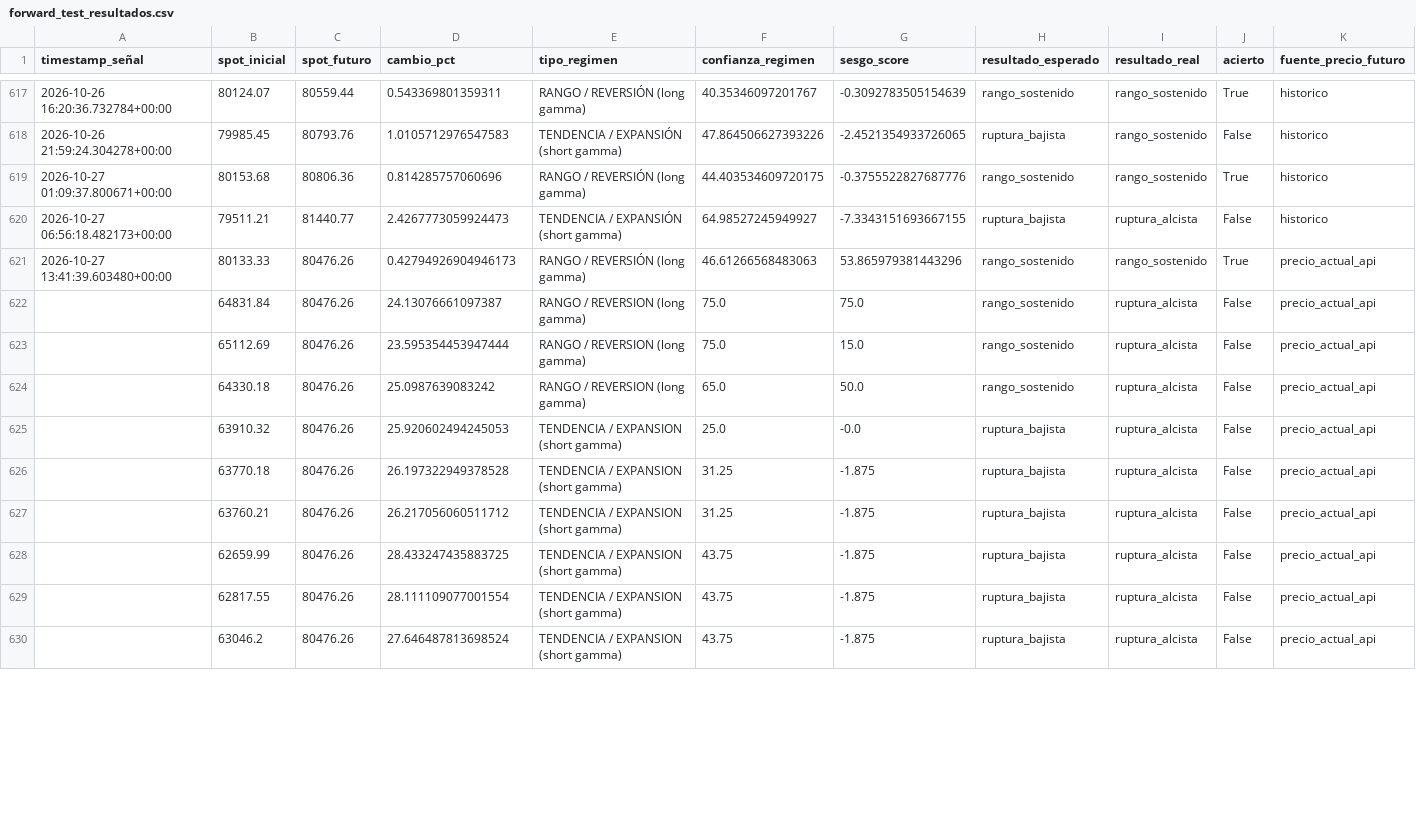
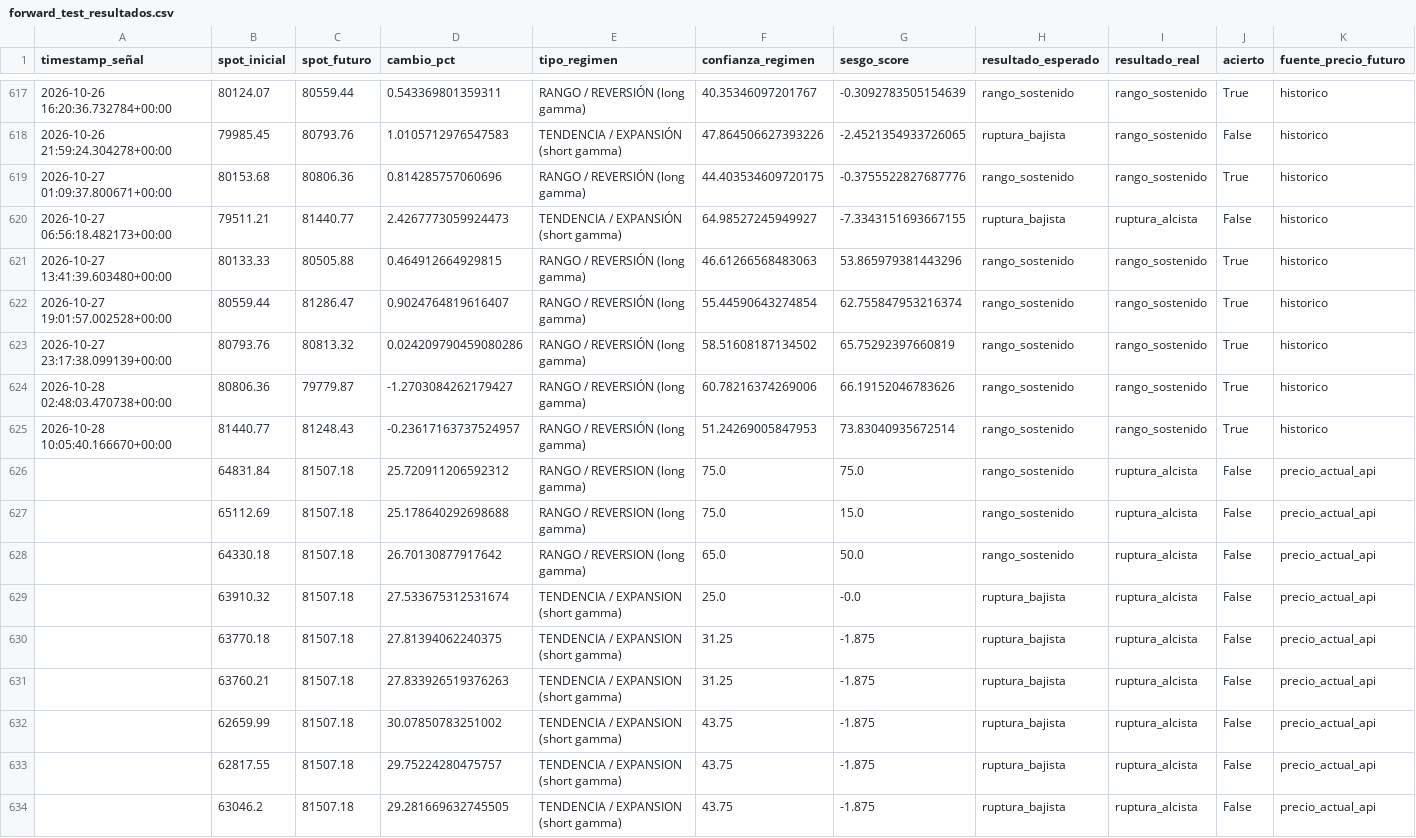
Before and after one commit to Alezmee/btc-quant-gex, a CSV file: data/forward_test_resultados.csv, drawn as a sheet; only a part is shown, gaps mark what is left out; the diff covers the shown part only.

```diff
--- a/data/forward_test_resultados.csv
+++ b/data/forward_test_resultados.csv
@@ -620,11 +620,15 @@ timestamp_señal,spot_inicial,spot_futuro,cambio_pct,tipo_regimen,confianza_regi
 2026-10-27 06:56:18.482173+00:00,79511.21,81440.77,2.4267773059924473,TENDENCIA / EXPANSIÓN (short gamma),64.98527245949927,-7.3343151693667155,ruptura_bajista,ruptura_alcista,False,historico
-2026-10-27 13:41:39.603480+00:00,80133.33,80476.26,0.42794926904946173,RANGO / REVERSIÓN (long gamma),46.61266568483063,53.865979381443296,rango_sostenido,rango_sostenido,True,precio_actual_api
-,64831.84,80476.26,24.13076661097387,RANGO / REVERSION (long gamma),75.0,75.0,rango_sostenido,ruptura_alcista,False,precio_actual_api
-,65112.69,80476.26,23.595354453947444,RANGO / REVERSION (long gamma),75.0,15.0,rango_sostenido,ruptura_alcista,False,precio_actual_api
-,64330.18,80476.26,25.0987639083242,RANGO / REVERSION (long gamma),65.0,50.0,rango_sostenido,ruptura_alcista,False,precio_actual_api
-,63910.32,80476.26,25.920602494245053,TENDENCIA / EXPANSION (short gamma),25.0,-0.0,ruptura_bajista,ruptura_alcista,False,precio_actual_api
-,63770.18,80476.26,26.197322949378528,TENDENCIA / EXPANSION (short gamma),31.25,-1.875,ruptura_bajista,ruptura_alcista,False,precio_actual_api
-,63760.21,80476.26,26.217056060511712,TENDENCIA / EXPANSION (short gamma),31.25,-1.875,ruptura_bajista,ruptura_alcista,False,precio_actual_api
-,62659.99,80476.26,28.433247435883725,TENDENCIA / EXPANSION (short gamma),43.75,-1.875,ruptura_bajista,ruptura_alcista,False,precio_actual_api
-,62817.55,80476.26,28.111109077001554,TENDENCIA / EXPANSION (short gamma),43.75,-1.875,ruptura_bajista,ruptura_alcista,False,precio_actual_api
-,63046.2,80476.26,27.646487813698524,TENDENCIA / EXPANSION (short gamma),43.75,-1.875,ruptura_bajista,ruptura_alcista,False,precio_actual_api
+2026-10-27 13:41:39.603480+00:00,80133.33,80505.88,0.464912664929815,RANGO / REVERSIÓN (long gamma),46.61266568483063,53.865979381443296,rango_sostenido,rango_sostenido,True,historico
+2026-10-27 19:01:57.002528+00:00,80559.44,81286.47,0.9024764819616407,RANGO / REVERSIÓN (long gamma),55.44590643274854,62.755847953216374,rango_sostenido,rango_sostenido,True,historico
+2026-10-27 23:17:38.099139+00:00,80793.76,80813.32,0.024209790459080286,RANGO / REVERSIÓN (long gamma),58.51608187134502,65.75292397660819,rango_sostenido,rango_sostenido,True,historico
+2026-10-28 02:48:03.470738+00:00,80806.36,79779.87,-1.2703084262179427,RANGO / REVERSIÓN (long gamma),60.78216374269006,66.19152046783626,rango_sostenido,rango_sostenido,True,historico
+2026-10-28 10:05:40.166670+00:00,81440.77,81248.43,-0.23617163737524957,RANGO / REVERSIÓN (long gamma),51.24269005847953,73.83040935672514,rango_sostenido,rango_sostenido,True,historico
+,64831.84,81507.18,25.720911206592312,RANGO / REVERSION (long gamma),75.0,75.0,rango_sostenido,ruptura_alcista,False,precio_actual_api
+,65112.69,81507.18,25.178640292698688,RANGO / REVERSION (long gamma),75.0,15.0,rango_sostenido,ruptura_alcista,False,precio_actual_api
+,64330.18,81507.18,26.70130877917642,RANGO / REVERSION (long gamma),65.0,50.0,rango_sostenido,ruptura_alcista,False,precio_actual_api
+,63910.32,81507.18,27.533675312531674,TENDENCIA / EXPANSION (short gamma),25.0,-0.0,ruptura_bajista,ruptura_alcista,False,precio_actual_api
+,63770.18,81507.18,27.81394062240375,TENDENCIA / EXPANSION (short gamma),31.25,-1.875,ruptura_bajista,ruptura_alcista,False,precio_actual_api
+,63760.21,81507.18,27.833926519376263,TENDENCIA / EXPANSION (short gamma),31.25,-1.875,ruptura_bajista,ruptura_alcista,False,precio_actual_api
+,62659.99,81507.18,30.07850783251002,TENDENCIA / EXPANSION (short gamma),43.75,-1.875,ruptura_bajista,ruptura_alcista,False,precio_actual_api
+,62817.55,81507.18,29.75224280475757,TENDENCIA / EXPANSION (short gamma),43.75,-1.875,ruptura_bajista,ruptura_alcista,False,precio_actual_api
+,63046.2,81507.18,29.281669632745505,TENDENCIA / EXPANSION (short gamma),43.75,-1.875,ruptura_bajista,ruptura_alcista,False,precio_actual_api
```
Also changed, not shown: 106 edited cells elsewhere in this file, data/historico_snapshots.csv.
